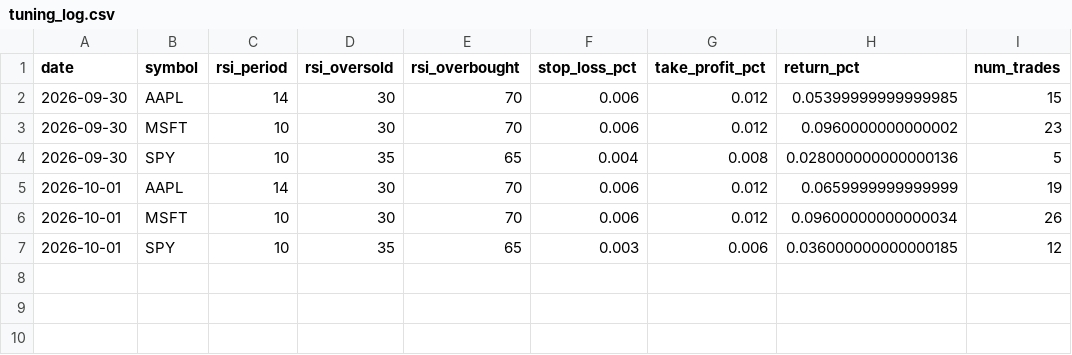
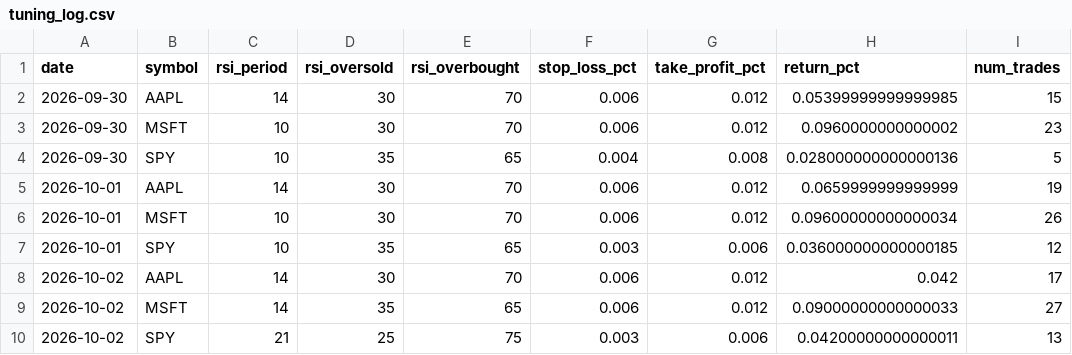
Before and after one commit to greysonbrindley727-wq/Trading-bot, a CSV file: tuning_log.csv, drawn as a sheet; the diff names each change by its address in the sheet, - before the commit and + after, or states it on an @@ line.

```diff
--- a/tuning_log.csv
+++ b/tuning_log.csv
+row 8: 2026-10-02 | AAPL | 14 | 30 | 70 | 0.006 | 0.012 | 0.042 | 17
+row 9: 2026-10-02 | MSFT | 14 | 35 | 65 | 0.006 | 0.012 | 0.09000000000000033 | 27
+row 10: 2026-10-02 | SPY | 21 | 25 | 75 | 0.003 | 0.006 | 0.04200000000000011 | 13
```
Also changed, not shown: 1 other file.
